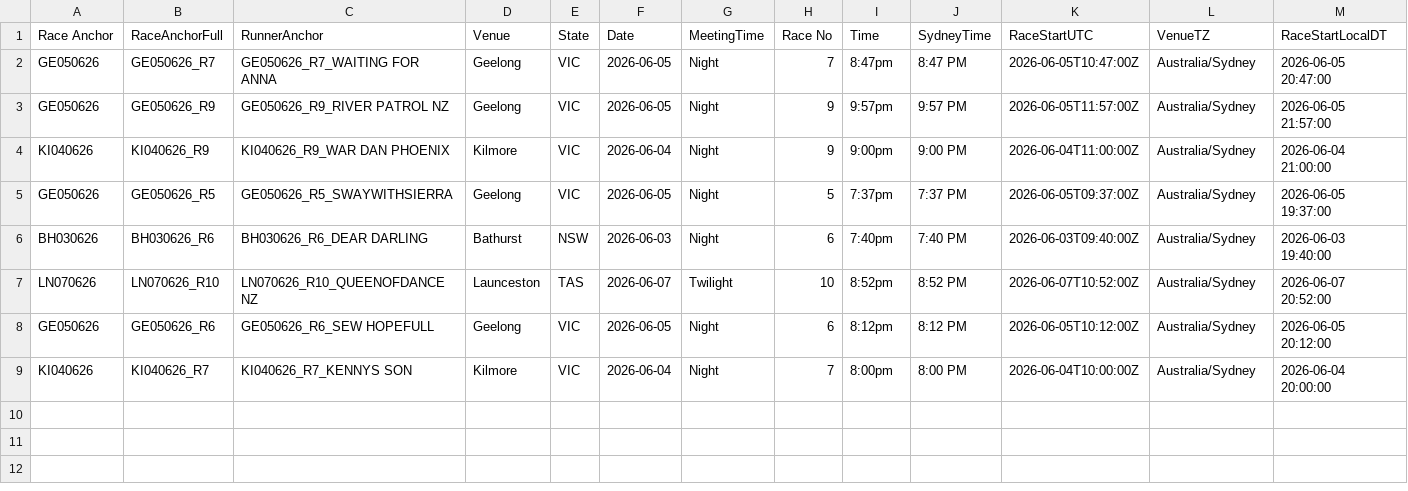
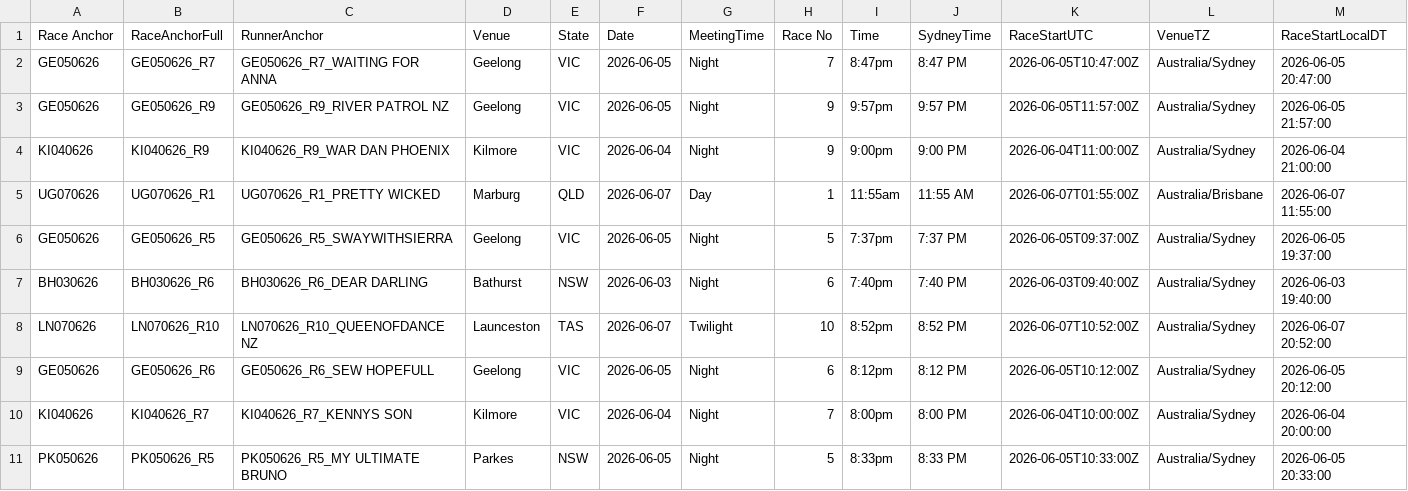
Before and after one commit to harnessapp/harness-csv-data, a CSV file: unicorn_tiers_refined.csv, drawn as a sheet; only a part is shown; rows hold the shown columns only; the diff names each change by its address in the sheet, - before the commit and + after, or states it on an @@ line.

```diff
--- a/unicorn_tiers_refined.csv
+++ b/unicorn_tiers_refined.csv
+row 5: UG070626 | UG070626_R1 | UG070626_R1_PRETTY WICKED | Marburg | QLD | 2026-06-07 | Day | 1 | 11:55am | 11:55 AM | 2026-06-07T01:55:00Z | Australia/Brisbane | 2026-06-07 11:55:00
+row 11: PK050626 | PK050626_R5 | PK050626_R5_MY ULTIMATE BRUNO | Parkes | NSW | 2026-06-05 | Night | 5 | 8:33pm | 8:33 PM | 2026-06-05T10:33:00Z | Australia/Sydney | 2026-06-05 20:33:00
```
Also changed, not shown: 2 other files.
